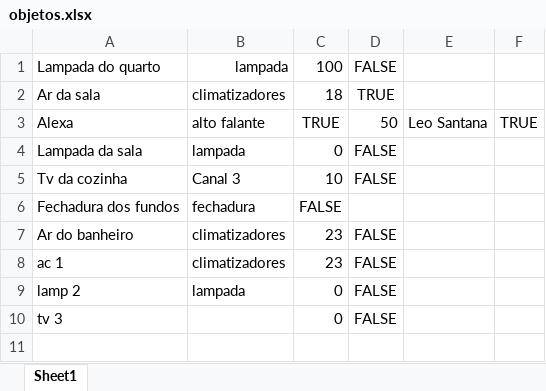
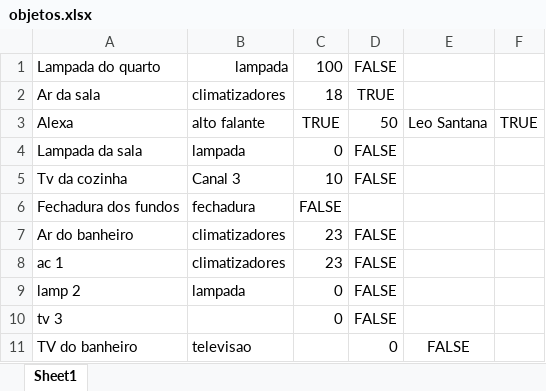
Before and after one commit to marcosvp20/TP_POO, an Excel workbook: objetos.xlsx, sheet Sheet1, drawn as a sheet; values as stored, in another font and other column widths than the file's, no borders; the diff names each change by its address in the sheet, - before the commit and + after, or states it on an @@ line.

```diff
--- a/objetos.xlsx (sheet Sheet1)
+++ b/objetos.xlsx (sheet Sheet1)
+row 11: TV do banheiro | televisao |  | 0 | FALSE
```
Also changed, not shown: 1 other file.
